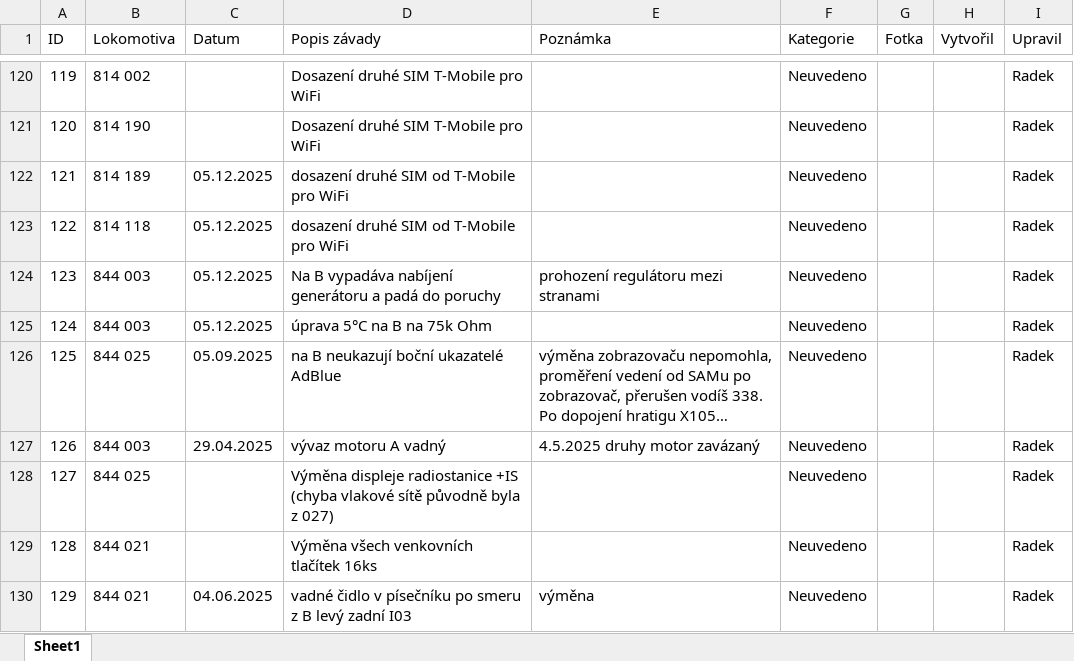
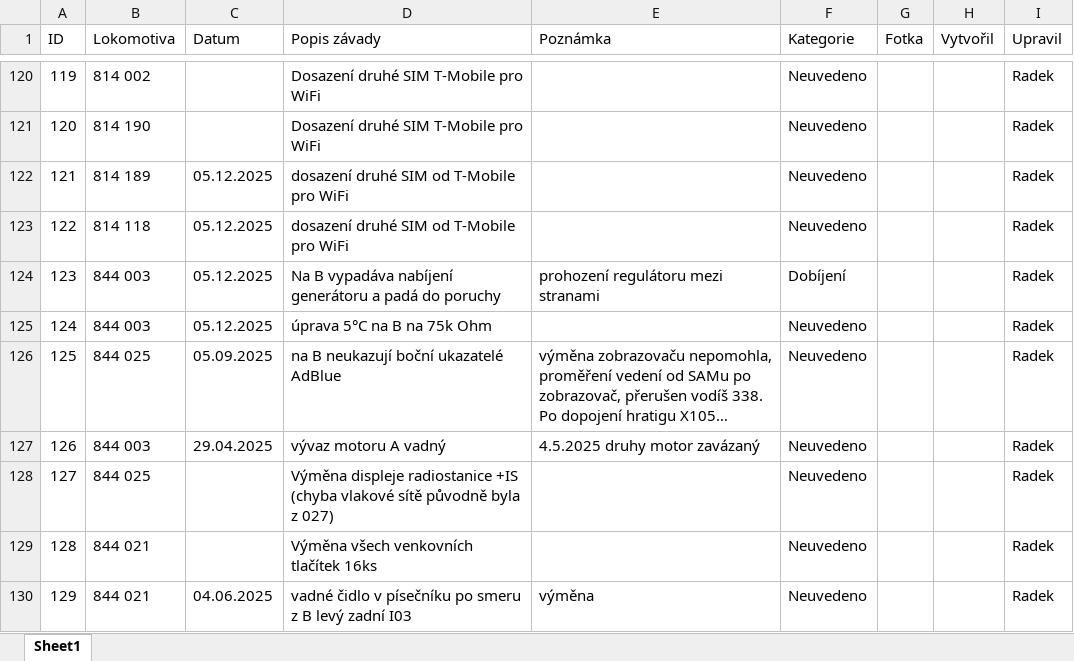
Before and after one commit to truckcsgofan-P5/evidence-zavad, an Excel workbook: PREDAVKA_ELEKTRONICI_PRO_APPSHEET.xlsx, sheet Sheet1, drawn as a sheet; only a part is shown, gaps mark what is left out; long unchanged cells end in …; values as stored, in another font and other column widths than the file's, no borders; the diff names each change by its address in the sheet, - before the commit and + after, or states it on an @@ line.

Commit message:
Hromadná úprava z tabulky (Radek) (autor: Radek)

```diff
--- a/PREDAVKA_ELEKTRONICI_PRO_APPSHEET.xlsx (sheet Sheet1)
+++ b/PREDAVKA_ELEKTRONICI_PRO_APPSHEET.xlsx (sheet Sheet1)
-F124 (Kategorie): Neuvedeno
+F124 (Kategorie): Dobíjení
```
